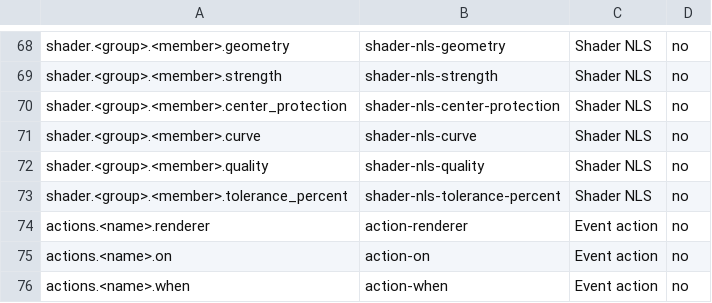
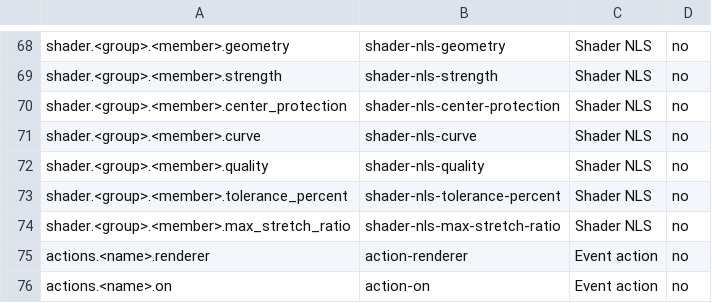
Before and after one commit to billslack2/videoprocessor, a TSV file: docs/configuration-public-fields.tsv, drawn as a sheet; only a part is shown, gaps mark what is left out; the shorter side is filled out with more unchanged rows; the diff names each change by its address in the sheet, - before the commit and + after, or states it on an @@ line.

```diff
--- a/docs/configuration-public-fields.tsv
+++ b/docs/configuration-public-fields.tsv
+row 74: shader.<group>.<member>.max_stretch_ratio | shader-nls-max-stretch-ratio | Shader NLS | no
```
Also changed, not shown: 35 other files.
